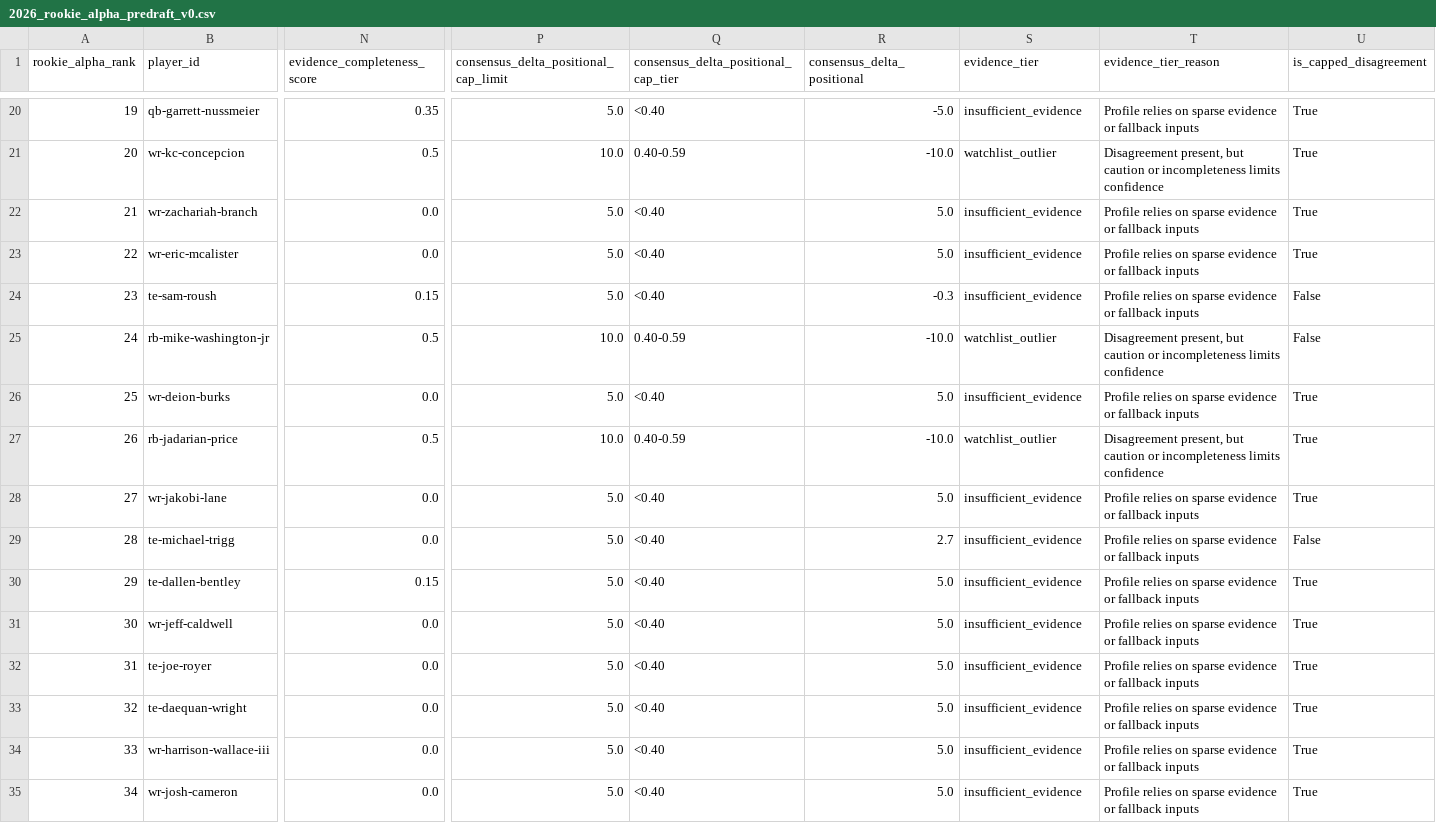
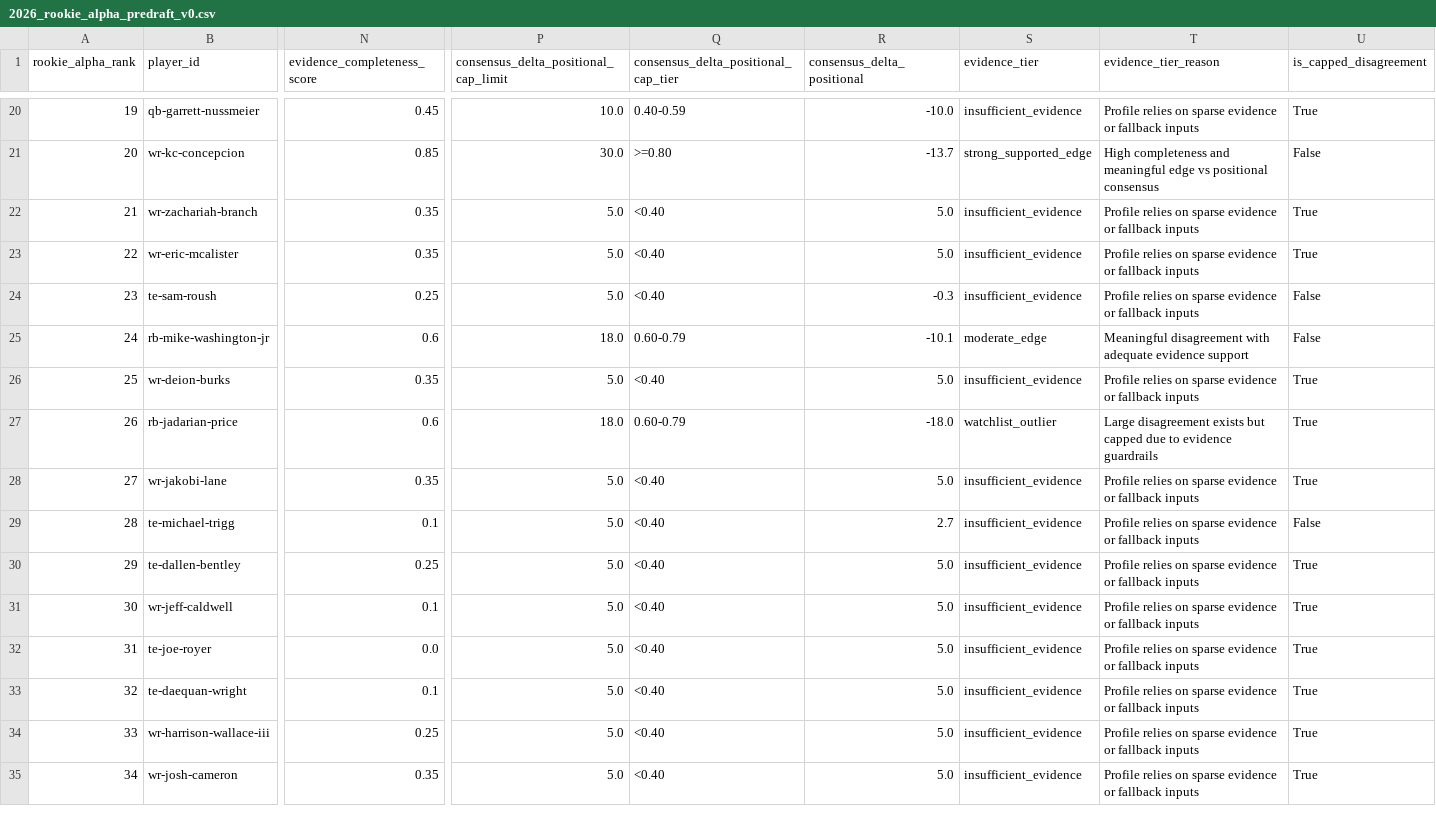
Before and after one commit to Prometheus-Frameworks/TIBER-Rookies, a CSV file: exports/promoted/rookie-alpha/2026_rookie_alpha_predraft_v0.csv, drawn as a sheet; only a part is shown, gaps mark what is left out; the diff covers the shown part only; the diff names each change by its address in the sheet, - before the commit and + after, or states it on an @@ line.

```diff
--- a/exports/promoted/rookie-alpha/2026_rookie_alpha_predraft_v0.csv
+++ b/exports/promoted/rookie-alpha/2026_rookie_alpha_predraft_v0.csv
-N20 (evidence_completeness_score): 0.35
+N20 (evidence_completeness_score): 0.45
-P20: 5.0
+P20: 10.0
-Q20: <0.40
+Q20: 0.40-0.59
-R20 (consensus_delta_positional): -5.0
+R20 (consensus_delta_positional): -10.0
-N21 (evidence_completeness_score): 0.5
+N21 (evidence_completeness_score): 0.85
-P21: 10.0
+P21: 30.0
-Q21: 0.40-0.59
+Q21: >=0.80
-R21 (consensus_delta_positional): -10.0
+R21 (consensus_delta_positional): -13.7
-S21 (evidence_tier): watchlist_outlier
+S21 (evidence_tier): strong_supported_edge
-T21 (evidence_tier_reason): Disagreement present, but caution or incompleteness limits confidence
+T21 (evidence_tier_reason): High completeness and meaningful edge vs positional consensus
-U21 (is_capped_disagreement): True
+U21 (is_capped_disagreement): False
-N22:N23 (evidence_completeness_score): 0.0
+N22:N23 (evidence_completeness_score): 0.35
-N24 (evidence_completeness_score): 0.15
+N24 (evidence_completeness_score): 0.25
-N25 (evidence_completeness_score): 0.5
+N25 (evidence_completeness_score): 0.6
-P25: 10.0
+P25: 18.0
-Q25: 0.40-0.59
+Q25: 0.60-0.79
-R25 (consensus_delta_positional): -10.0
+R25 (consensus_delta_positional): -10.1
-S25 (evidence_tier): watchlist_outlier
+S25 (evidence_tier): moderate_edge
-T25 (evidence_tier_reason): Disagreement present, but caution or incompleteness limits confidence
+T25 (evidence_tier_reason): Meaningful disagreement with adequate evidence support
-N26 (evidence_completeness_score): 0.0
+N26 (evidence_completeness_score): 0.35
-N27 (evidence_completeness_score): 0.5
+N27 (evidence_completeness_score): 0.6
-P27: 10.0
+P27: 18.0
-Q27: 0.40-0.59
+Q27: 0.60-0.79
-R27 (consensus_delta_positional): -10.0
+R27 (consensus_delta_positional): -18.0
-T27 (evidence_tier_reason): Disagreement present, but caution or incompleteness limits confidence
+T27 (evidence_tier_reason): Large disagreement exists but capped due to evidence guardrails
-N28 (evidence_completeness_score): 0.0
+N28 (evidence_completeness_score): 0.35
-N29 (evidence_completeness_score): 0.0
+N29 (evidence_completeness_score): 0.1
-N30 (evidence_completeness_score): 0.15
+N30 (evidence_completeness_score): 0.25
-N31 (evidence_completeness_score): 0.0
+N31 (evidence_completeness_score): 0.1
-N33 (evidence_completeness_score): 0.0
+N33 (evidence_completeness_score): 0.1
-N34 (evidence_completeness_score): 0.0
+N34 (evidence_completeness_score): 0.25
-N35 (evidence_completeness_score): 0.0
+N35 (evidence_completeness_score): 0.35
```
Also changed, not shown: 160 edited cells elsewhere in this file, 3 other files.
